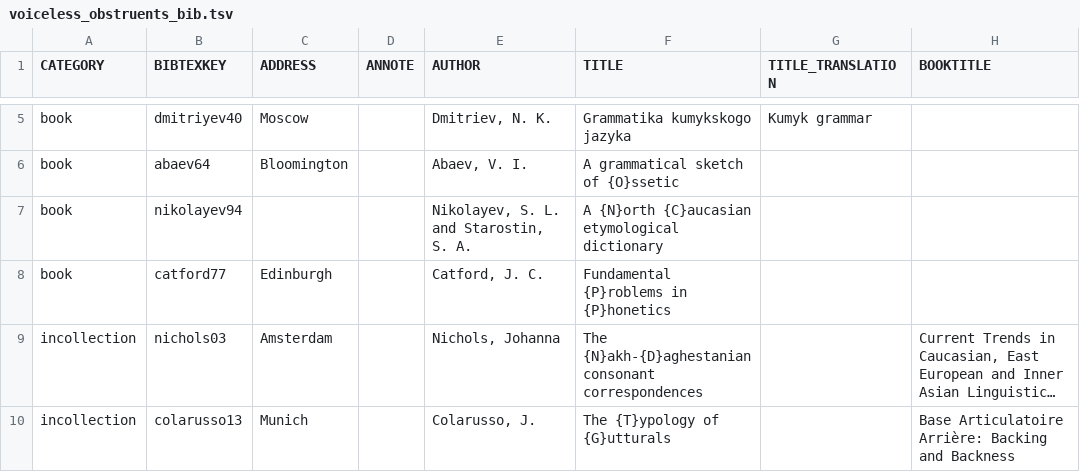
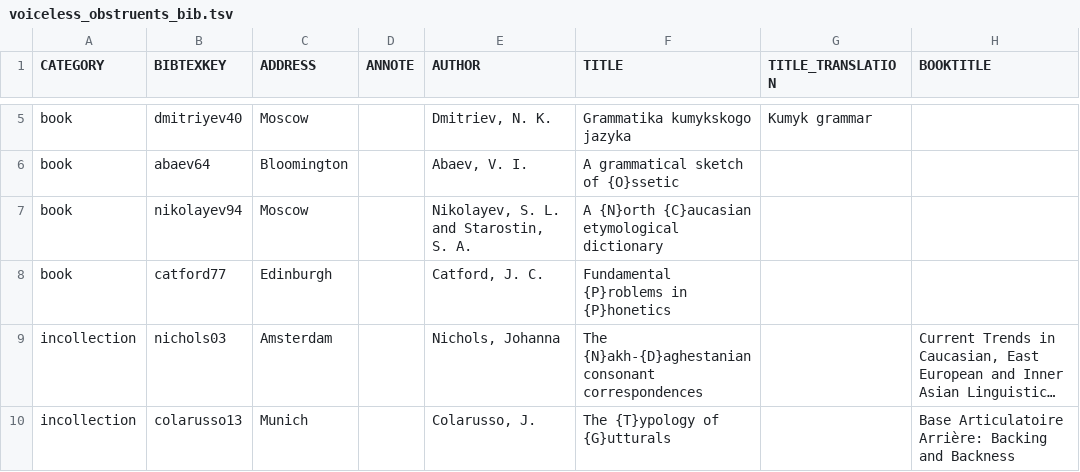
Before and after one commit to LingConLab/TALD, a TSV file: data/orig_bib_tsv/voiceless_obstruents_bib.tsv, drawn as a sheet; only a part is shown, gaps mark what is left out; long unchanged cells end in …; the diff names each change by its address in the sheet, - before the commit and + after, or states it on an @@ line.

Commit message:
Update voiceless_obstruents_bib.tsv
bibliography corrected again

```diff
--- a/data/orig_bib_tsv/voiceless_obstruents_bib.tsv
+++ b/data/orig_bib_tsv/voiceless_obstruents_bib.tsv
-C7 (ADDRESS): (empty)
+C7 (ADDRESS): Moscow
```
